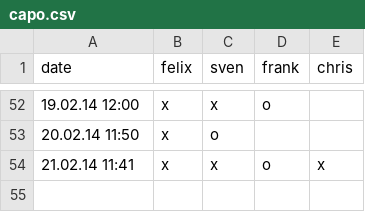
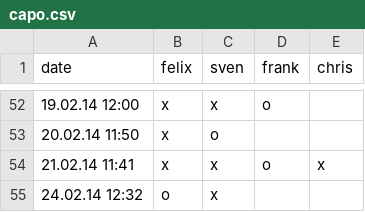
Before and after one commit to makefu/capo, a CSV file: capo.csv, drawn as a sheet; only a part is shown, gaps mark what is left out; the diff names each change by its address in the sheet, - before the commit and + after, or states it on an @@ line.

Commit message:
test

```diff
--- a/capo.csv
+++ b/capo.csv
+row 55: 24.02.14 12:32 | o | x
```
